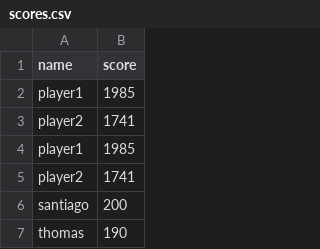
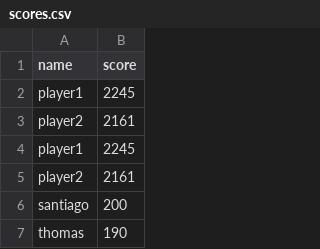
Before and after one commit to DavidToroHrr/RepoProyectoRacing2DForWindows, a CSV file: src/data/scores/scores.csv, drawn as a sheet; only a part is shown; the diff covers the shown part only.

```diff
--- a/src/data/scores/scores.csv
+++ b/src/data/scores/scores.csv
@@ -1,6 +1,6 @@
 name,score
-player1,1985
-player2,1741
-player1,1985
-player2,1741
+player1,2245
+player2,2161
+player1,2245
+player2,2161
 santiago,200
```
Also changed, not shown: 54 added rows and 4 edited cells elsewhere in this file, 4 other files.
